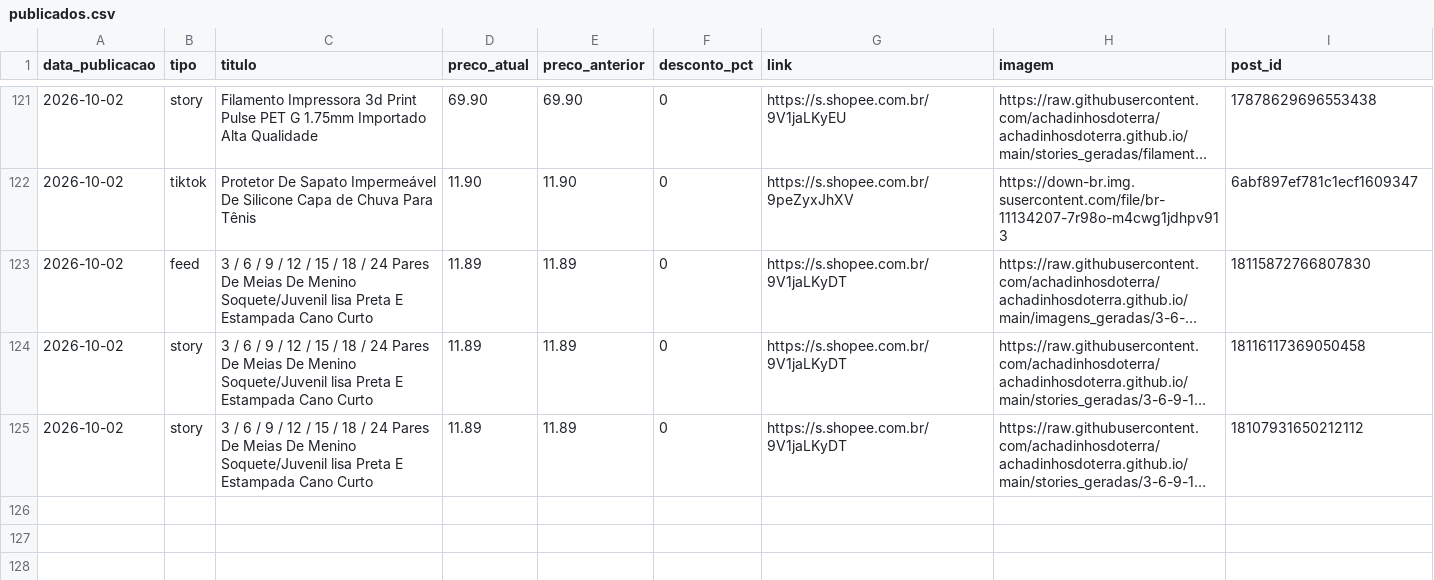
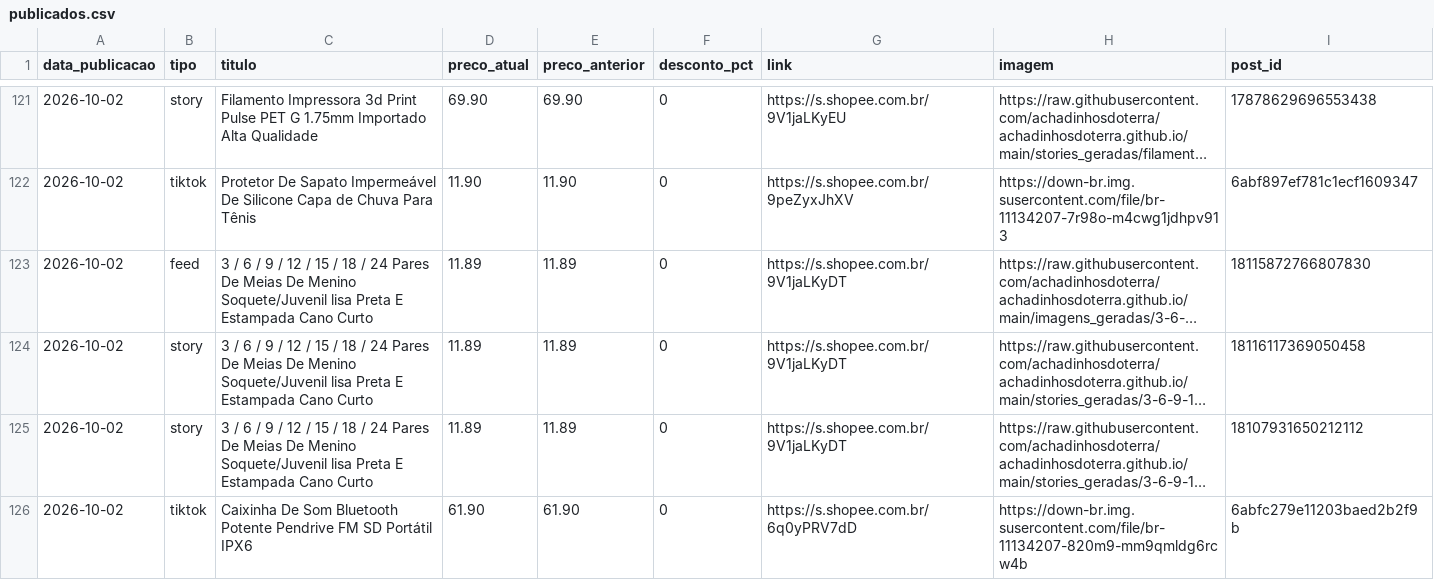
Before and after one commit to achadinhosdoterra/achadinhosdoterra.github.io, a CSV file: publicados.csv, drawn as a sheet; only a part is shown, gaps mark what is left out; long unchanged cells end in …; the diff names each change by its address in the sheet, - before the commit and + after, or states it on an @@ line.

Commit message:
Post automatico no tiktok - 02/10/2026 14:40

```diff
--- a/publicados.csv
+++ b/publicados.csv
+row 126: 2026-10-02 | tiktok | Caixinha De Som Bluetooth Potente Pendrive FM SD Portátil IPX6 | 61.90 | 61.90 | 0 | https://s.shopee.com.br/6q0yPRV7dD | https://down-br.img.susercontent.com/file/br-11134207-820m9-mm9qmldg6rcw4b | 6abfc279e11203baed2b2f9b
```
Also changed, not shown: 1 other file.
